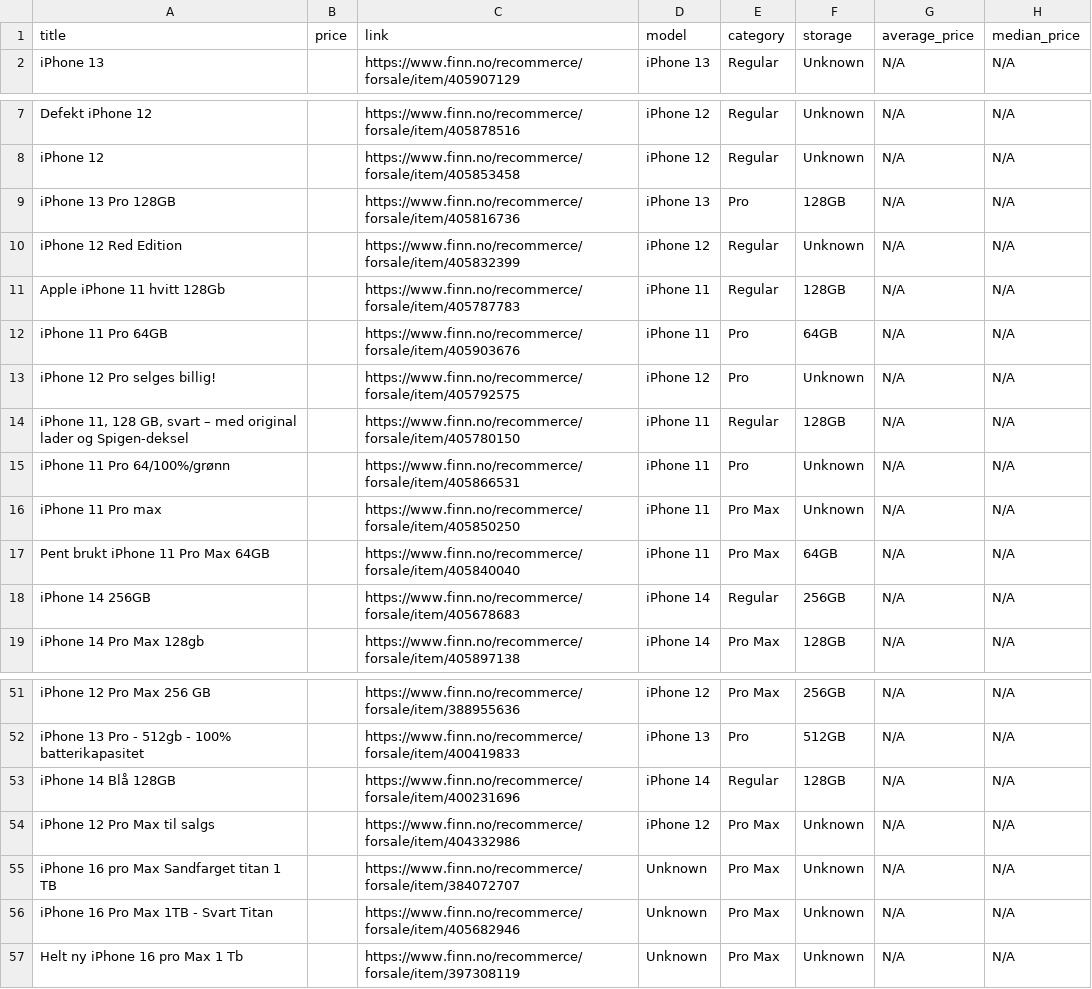
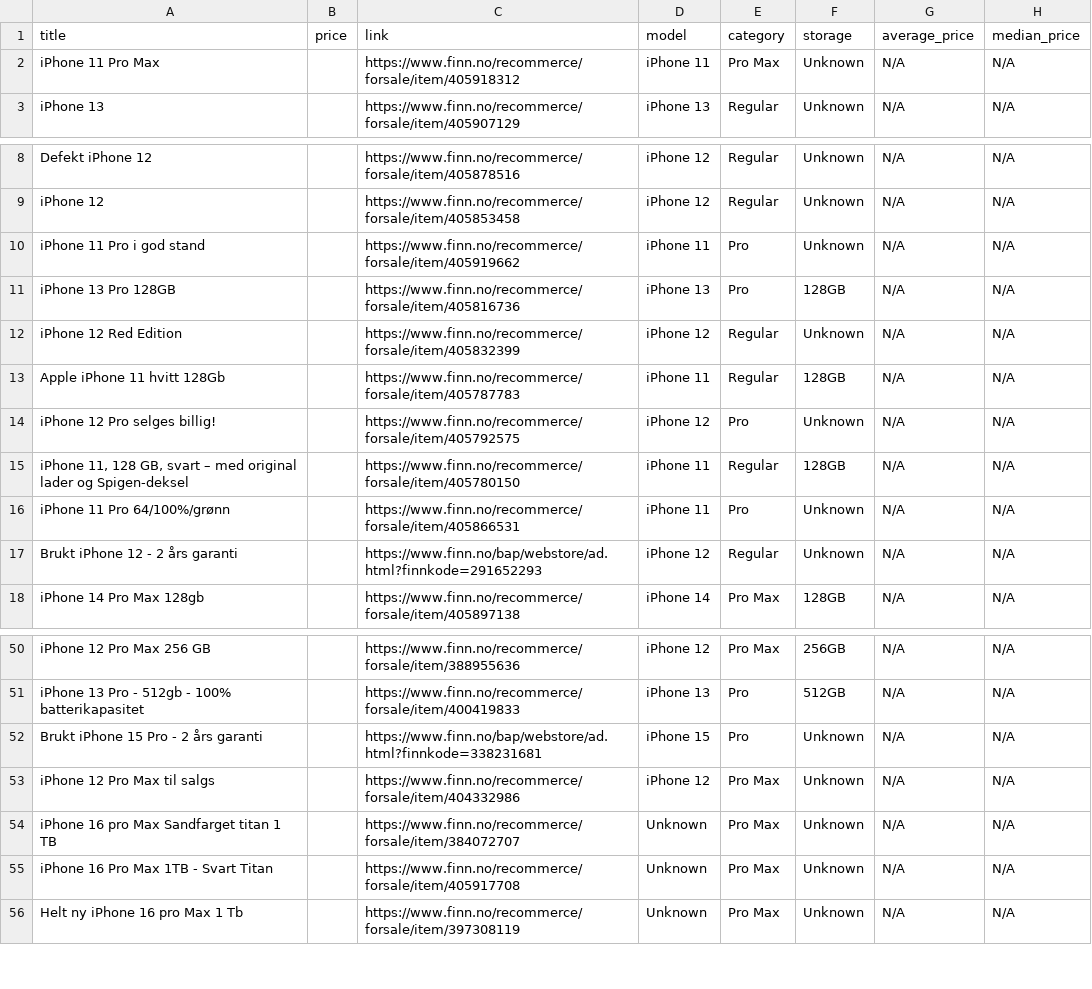
Before and after one commit to JibbelJabbel/Scrap, a CSV file: iphone.csv, drawn as a sheet; only a part is shown, gaps mark what is left out.

```diff
--- a/iphone.csv
+++ b/iphone.csv
@@ -1,2 +1,3 @@
 title,price,link,model,category,storage,average_price,median_price
+iPhone 11 Pro Max,,https://www.finn.no/recommerce/forsale/item/405918312,iPhone 11,Pro Max,Unknown,N/A,N/A
 iPhone 13,,https://www.finn.no/recommerce/forsale/item/405907129,iPhone 13,Regular,Unknown,N/A,N/A
@@ -8,2 +9,3 @@ Defekt iPhone 12,,https://www.finn.no/recommerce/forsale/item/405878516,iPhone 1
 iPhone 12,,https://www.finn.no/recommerce/forsale/item/405853458,iPhone 12,Regular,Unknown,N/A,N/A
+iPhone 11 Pro i god stand,,https://www.finn.no/recommerce/forsale/item/405919662,iPhone 11,Pro,Unknown,N/A,N/A
 iPhone 13 Pro 128GB,,https://www.finn.no/recommerce/forsale/item/405816736,iPhone 13,Pro,128GB,N/A,N/A
@@ -11,3 +13,2 @@ iPhone 12 Red Edition,,https://www.finn.no/recommerce/forsale/item/405832399,iPh
 Apple iPhone 11 hvitt 128Gb,,https://www.finn.no/recommerce/forsale/item/405787783,iPhone 11,Regular,128GB,N/A,N/A
-iPhone 11 Pro 64GB,,https://www.finn.no/recommerce/forsale/item/405903676,iPhone 11,Pro,64GB,N/A,N/A
 iPhone 12 Pro selges billig!,,https://www.finn.no/recommerce/forsale/item/405792575,iPhone 12,Pro,Unknown,N/A,N/A
@@ -15,5 +16,3 @@ iPhone 12 Pro selges billig!,,https://www.finn.no/recommerce/forsale/item/405792
 iPhone 11 Pro 64/100%/grønn,,https://www.finn.no/recommerce/forsale/item/405866531,iPhone 11,Pro,Unknown,N/A,N/A
-iPhone 11 Pro max,,https://www.finn.no/recommerce/forsale/item/405850250,iPhone 11,Pro Max,Unknown,N/A,N/A
-Pent brukt iPhone 11 Pro Max 64GB,,https://www.finn.no/recommerce/forsale/item/405840040,iPhone 11,Pro Max,64GB,N/A,N/A
-iPhone 14 256GB,,https://www.finn.no/recommerce/forsale/item/405678683,iPhone 14,Regular,256GB,N/A,N/A
+Brukt iPhone 12 - 2 års garanti,,https://www.finn.no/bap/webstore/ad.html?finnkode=291652293,iPhone 12,Regular,Unknown,N/A,N/A
 iPhone 14 Pro Max 128gb,,https://www.finn.no/recommerce/forsale/item/405897138,iPhone 14,Pro Max,128GB,N/A,N/A
@@ -52,6 +51,6 @@ iPhone 12 Pro Max 256 GB,,https://www.finn.no/recommerce/forsale/item/388955636,
 iPhone 13 Pro - 512gb - 100% batterikapasitet,,https://www.finn.no/recommerce/forsale/item/400419833,iPhone 13,Pro,512GB,N/A,N/A
-iPhone 14 Blå 128GB,,https://www.finn.no/recommerce/forsale/item/400231696,iPhone 14,Regular,128GB,N/A,N/A
+Brukt iPhone 15 Pro - 2 års garanti,,https://www.finn.no/bap/webstore/ad.html?finnkode=338231681,iPhone 15,Pro,Unknown,N/A,N/A
 iPhone 12 Pro Max til salgs,,https://www.finn.no/recommerce/forsale/item/404332986,iPhone 12,Pro Max,Unknown,N/A,N/A
 iPhone 16 pro Max Sandfarget titan 1 TB,,https://www.finn.no/recommerce/forsale/item/384072707,Unknown,Pro Max,Unknown,N/A,N/A
-iPhone 16 Pro Max 1TB - Svart Titan,,https://www.finn.no/recommerce/forsale/item/405682946,Unknown,Pro Max,Unknown,N/A,N/A
+iPhone 16 Pro Max 1TB - Svart Titan,,https://www.finn.no/recommerce/forsale/item/405917708,Unknown,Pro Max,Unknown,N/A,N/A
 Helt ny iPhone 16 pro Max 1 Tb,,https://www.finn.no/recommerce/forsale/item/397308119,Unknown,Pro Max,Unknown,N/A,N/A
```
